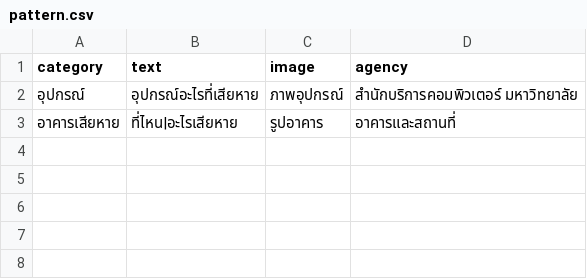
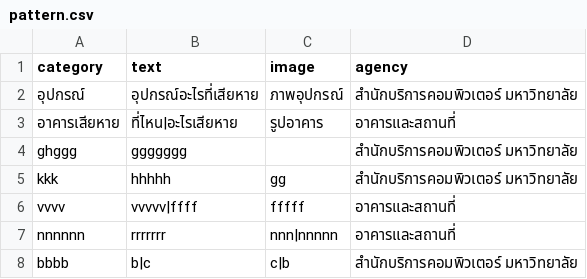
Before and after one commit to Ratchaphon1412/Student-Complaints, a CSV file: database/pattern.csv, drawn as a sheet; the diff names each change by its address in the sheet, - before the commit and + after, or states it on an @@ line.

Commit message:
fic category bug

```diff
--- a/database/pattern.csv
+++ b/database/pattern.csv
+row 4: ghggg | ggggggg |  | สำนักบริการคอมพิวเตอร์ มหาวิทยาลัย
+row 5: kkk | hhhhh | gg | สำนักบริการคอมพิวเตอร์ มหาวิทยาลัย
+row 6: vvvv | vvvvv|ffff | fffff | อาคารและสถานที่
+row 7: nnnnnn | rrrrrrr | nnn|nnnnn | อาคารและสถานที่
+row 8: bbbb | b|c | c|b | สำนักบริการคอมพิวเตอร์ มหาวิทยาลัย
```
Also changed, not shown: database/log.csv, database/report.csv, 1 other file.
